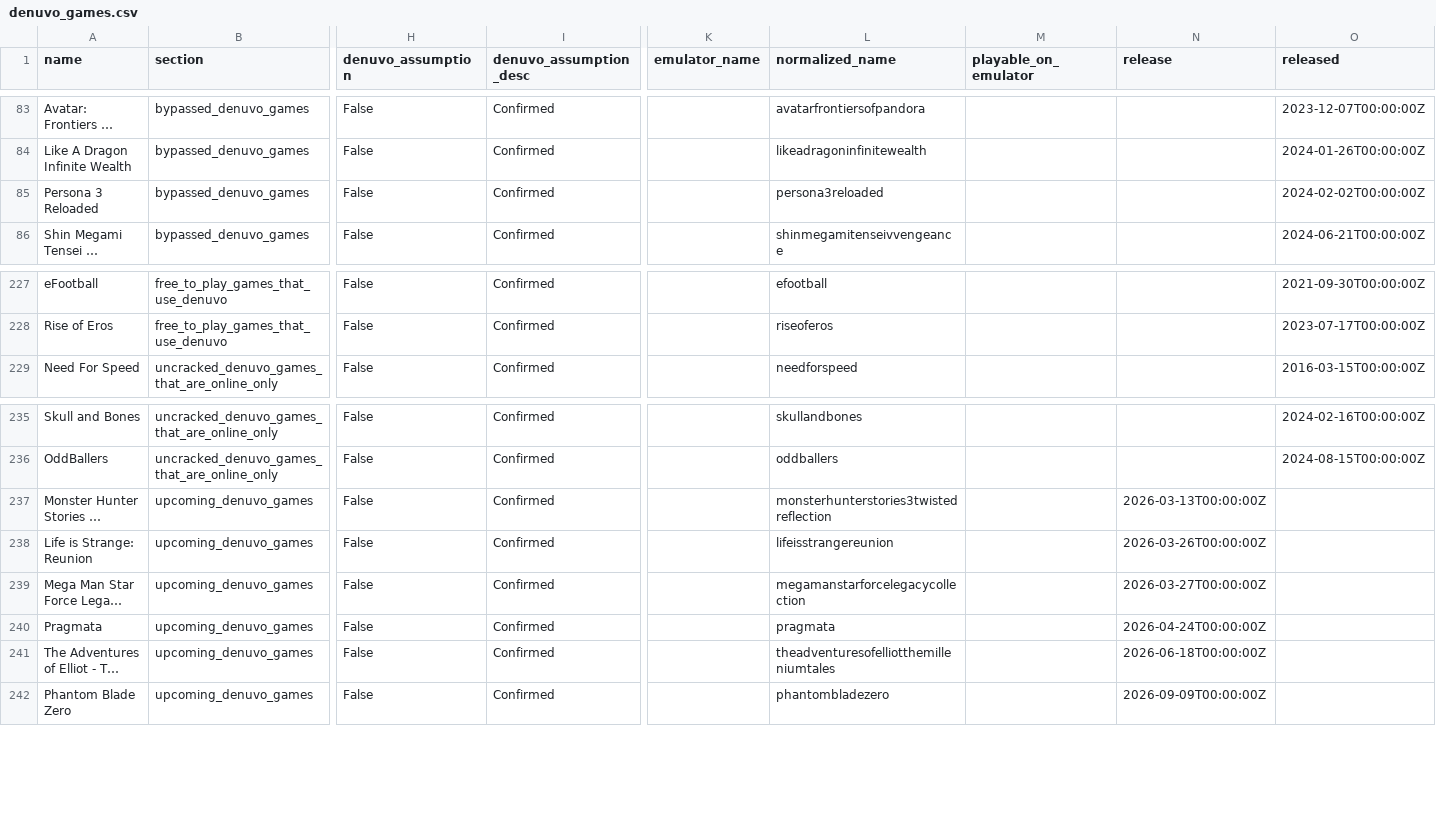
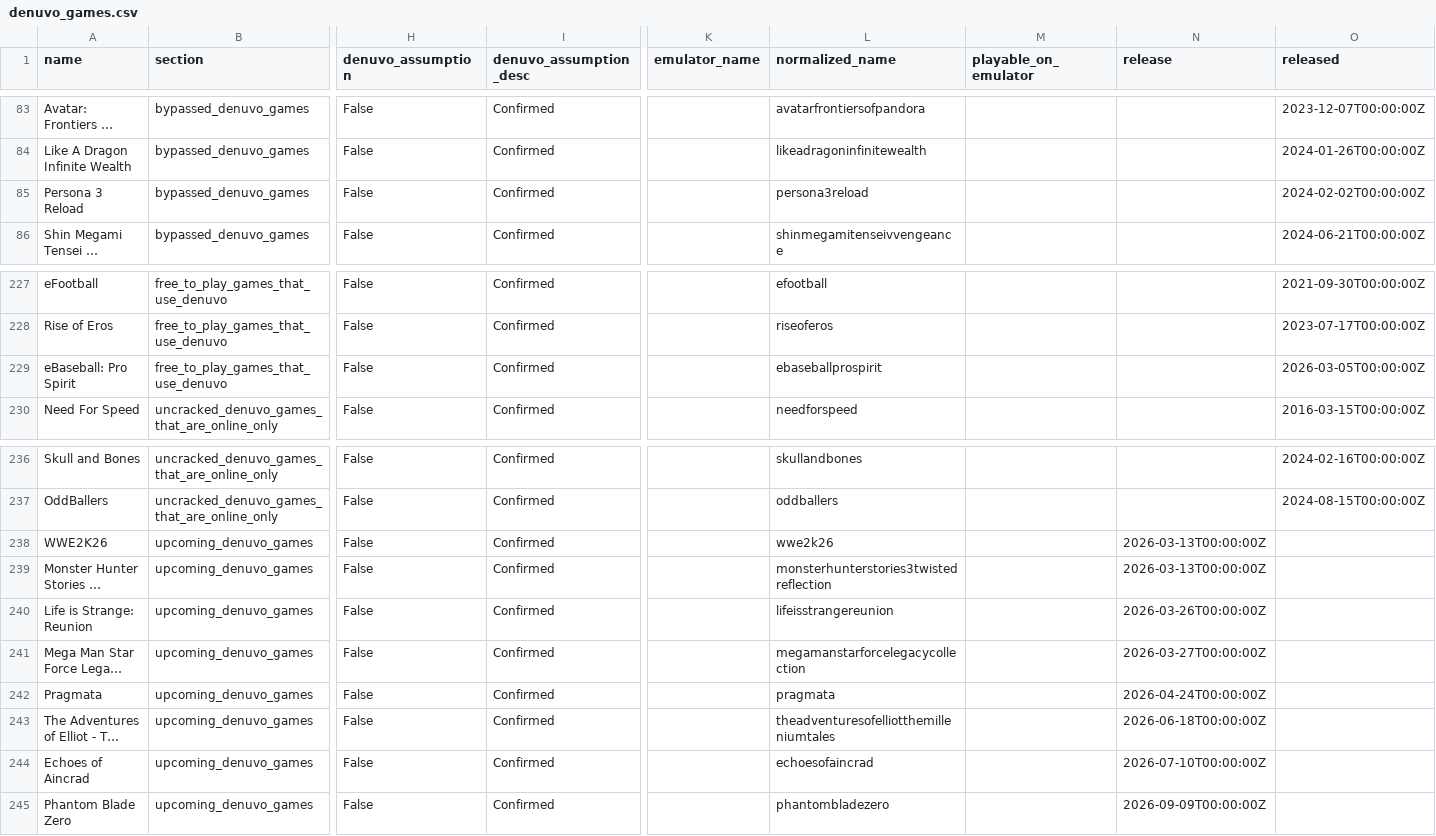
Before and after one commit to PorcoDio00033/denuvo-game-info, a CSV file: denuvo_games.csv, drawn as a sheet; only a part is shown, gaps mark what is left out; long unchanged cells end in …; rows hold the shown columns only; the diff names each change by its address in the sheet, - before the commit and + after, or states it on an @@ line.

```diff
--- a/denuvo_games.csv
+++ b/denuvo_games.csv
-A85 (name): Persona 3 Reloaded
+A85 (name): Persona 3 Reload
-L85 (normalized_name): persona3reloaded
+L85 (normalized_name): persona3reload
+row 229: eBaseball: Pro Spirit | free_to_play_games_that_use_denuvo | False | Confirmed |  | ebaseballprospirit |  |  | 2026-03-05T00:00:00Z
+row 238: WWE2K26 | upcoming_denuvo_games | False | Confirmed |  | wwe2k26 |  | 2026-03-13T00:00:00Z
+row 244: Echoes of Aincrad | upcoming_denuvo_games | False | Confirmed |  | echoesofaincrad |  | 2026-07-10T00:00:00Z
```
Also changed, not shown: 1 other file.
